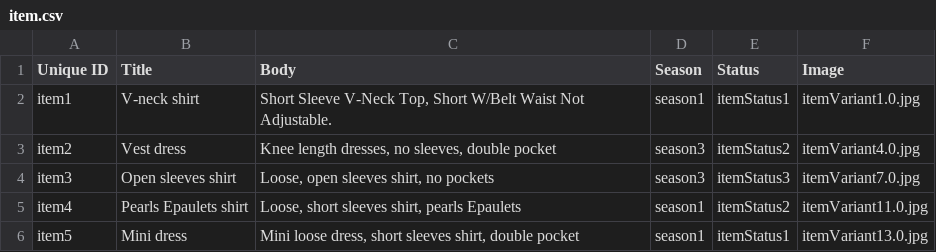
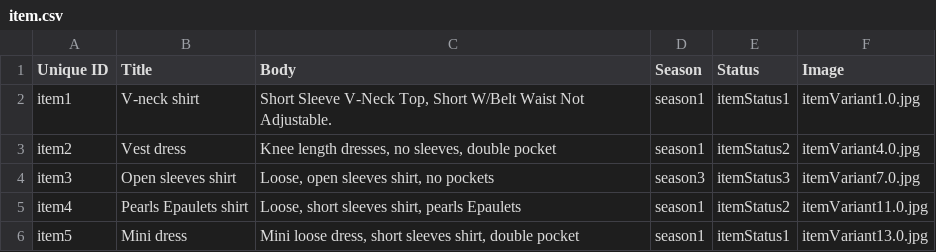
Before and after one commit to Gizra/garmentbox, a CSV file: opengizra/modules/custom/opengizra_migrate/csv/node/item.csv, drawn as a sheet.

```diff
--- a/opengizra/modules/custom/opengizra_migrate/csv/node/item.csv
+++ b/opengizra/modules/custom/opengizra_migrate/csv/node/item.csv
@@ -2,3 +2,3 @@ Unique ID,Title,Body,Season,Status,Image
 item1,V-neck shirt,"Short Sleeve V-Neck Top, Short W/Belt Waist Not Adjustable.",season1,itemStatus1,itemVariant1.0.jpg
-item2,Vest dress,"Knee length dresses, no sleeves, double pocket",season3,itemStatus2,itemVariant4.0.jpg
+item2,Vest dress,"Knee length dresses, no sleeves, double pocket",season1,itemStatus2,itemVariant4.0.jpg
 item3,Open sleeves shirt,"Loose, open sleeves shirt, no pockets",season3,itemStatus3,itemVariant7.0.jpg
```
Also changed, not shown: opengizra/modules/custom/opengizra_migrate/csv/field_collection_item/field_quantity_info.csv, opengizra/modules/custom/opengizra_migrate/csv/node/inventory_line.csv, 21 other files.
